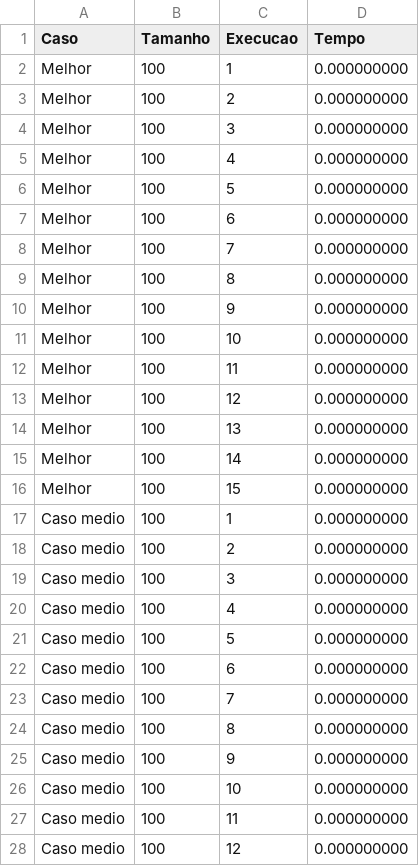
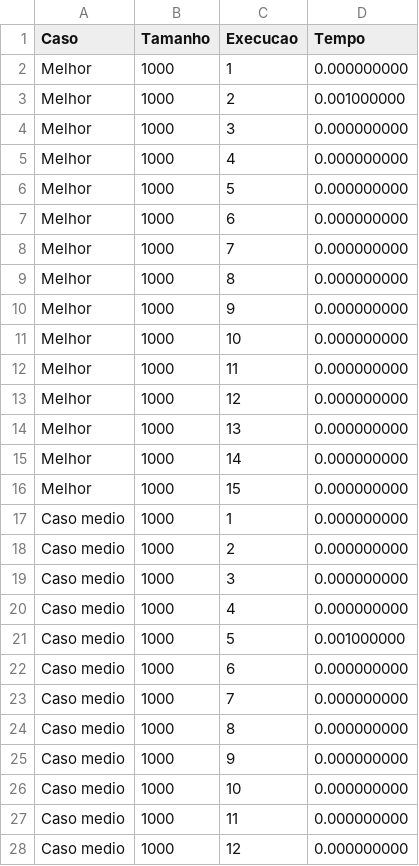
Before and after one commit to Gabrielqlandim/teoria-da-computa-o, a CSV file: graficos/tempos_c.csv, drawn as a sheet; only a part is shown; the diff covers the shown part only.

```diff
--- a/graficos/tempos_c.csv
+++ b/graficos/tempos_c.csv
@@ -1,28 +1,28 @@
 Caso,Tamanho,Execucao,Tempo
-Melhor,100,1,0.000000000
-Melhor,100,2,0.000000000
-Melhor,100,3,0.000000000
-Melhor,100,4,0.000000000
-Melhor,100,5,0.000000000
-Melhor,100,6,0.000000000
-Melhor,100,7,0.000000000
-Melhor,100,8,0.000000000
-Melhor,100,9,0.000000000
-Melhor,100,10,0.000000000
-Melhor,100,11,0.000000000
-Melhor,100,12,0.000000000
-Melhor,100,13,0.000000000
-Melhor,100,14,0.000000000
-Melhor,100,15,0.000000000
-Caso medio,100,1,0.000000000
-Caso medio,100,2,0.000000000
-Caso medio,100,3,0.000000000
-Caso medio,100,4,0.000000000
-Caso medio,100,5,0.000000000
-Caso medio,100,6,0.000000000
-Caso medio,100,7,0.000000000
-Caso medio,100,8,0.000000000
-Caso medio,100,9,0.000000000
-Caso medio,100,10,0.000000000
-Caso medio,100,11,0.000000000
-Caso medio,100,12,0.000000000
+Melhor,1000,1,0.000000000
+Melhor,1000,2,0.001000000
+Melhor,1000,3,0.000000000
+Melhor,1000,4,0.000000000
+Melhor,1000,5,0.000000000
+Melhor,1000,6,0.000000000
+Melhor,1000,7,0.000000000
+Melhor,1000,8,0.000000000
+Melhor,1000,9,0.000000000
+Melhor,1000,10,0.000000000
+Melhor,1000,11,0.000000000
+Melhor,1000,12,0.000000000
+Melhor,1000,13,0.000000000
+Melhor,1000,14,0.000000000
+Melhor,1000,15,0.000000000
+Caso medio,1000,1,0.000000000
+Caso medio,1000,2,0.000000000
+Caso medio,1000,3,0.000000000
+Caso medio,1000,4,0.000000000
+Caso medio,1000,5,0.001000000
+Caso medio,1000,6,0.000000000
+Caso medio,1000,7,0.000000000
+Caso medio,1000,8,0.000000000
+Caso medio,1000,9,0.000000000
+Caso medio,1000,10,0.000000000
+Caso medio,1000,11,0.000000000
+Caso medio,1000,12,0.000000000
```
Also changed, not shown: 90 edited cells elsewhere in this file, graficos/estatisticas_c.csv, graficos/estatisticas_python.csv, 7 other files.
